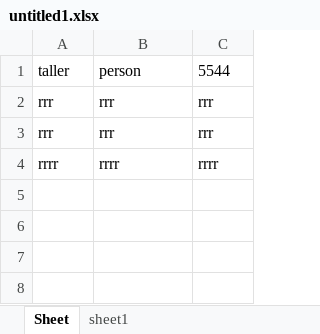
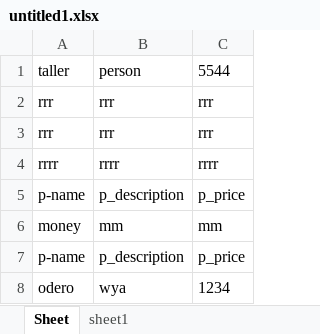
Before and after one commit to BrianOdero/takeawaycat, an Excel workbook: untitled1.xlsx, sheet Sheet, drawn as a sheet; values as stored, in another font and other column widths than the file's, no borders; the diff names each change by its address in the sheet, - before the commit and + after, or states it on an @@ line.

```diff
--- a/untitled1.xlsx (sheet Sheet)
+++ b/untitled1.xlsx (sheet Sheet)
+row 5: p-name | p_description | p_price
+row 6: money | mm | mm
+row 7: p-name | p_description | p_price
+row 8: odero | wya | 1234
```
Also changed, not shown: 2 other files.
